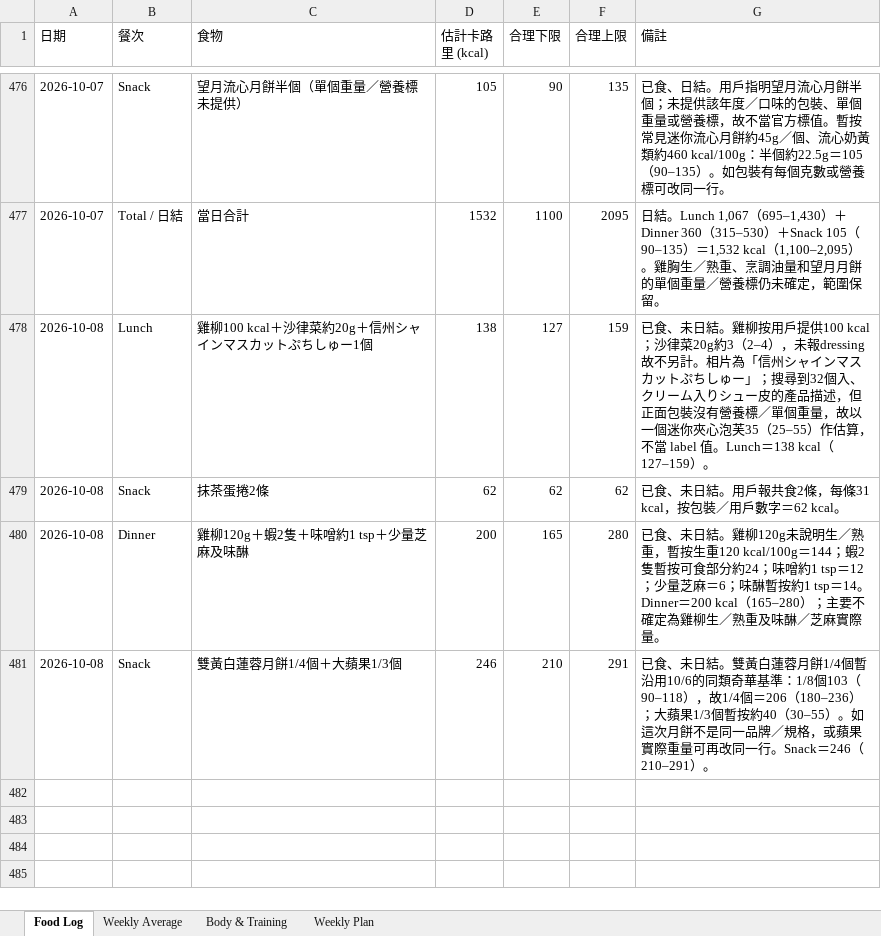
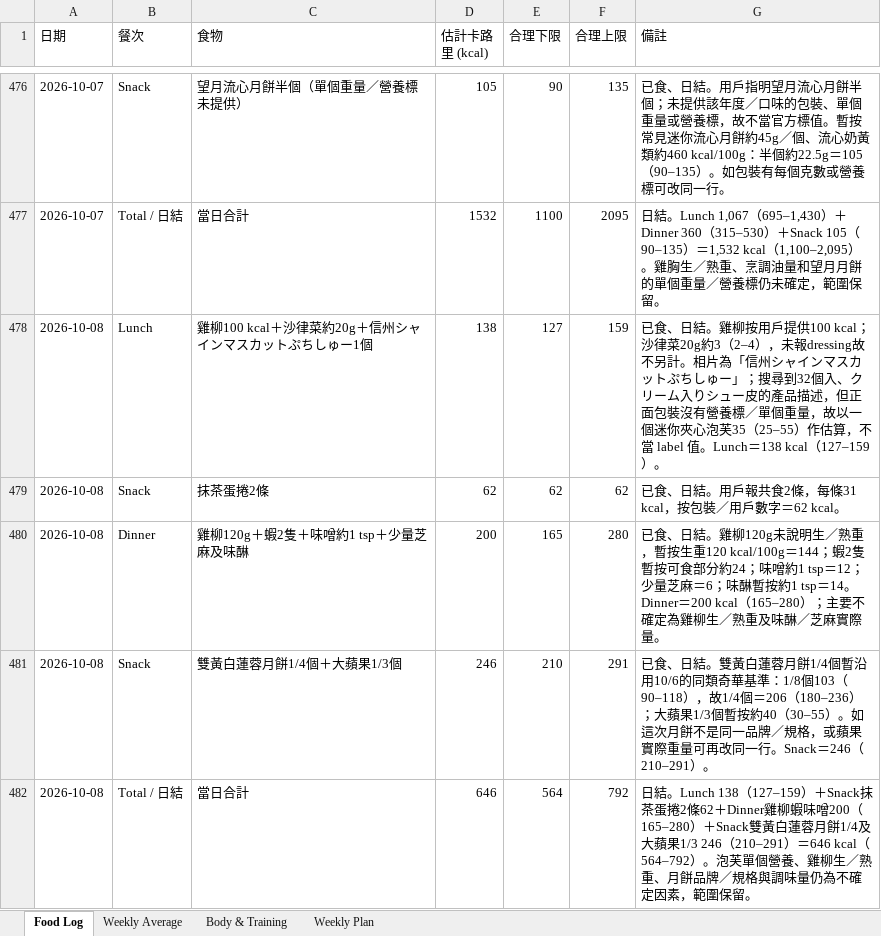
Before and after one commit to buzz-knittinpix/melodycheng622-cmyk.github.io, an Excel workbook: data/fitness_food_log.xlsx, sheet Food Log, drawn as a sheet; only a part is shown, gaps mark what is left out; values as stored, in another font and other column widths than the file's, no borders; the diff names each change by its address in the sheet, - before the commit and + after, or states it on an @@ line.

```diff
--- a/data/fitness_food_log.xlsx (sheet Food Log)
+++ b/data/fitness_food_log.xlsx (sheet Food Log)
-G478 (備註): 已食、未日結。雞…
+G478 (備註): 已食、日結。雞…
-G479 (備註): 已食、未日結。用戶報共食2條，每條31 kcal，按包裝／用戶數字＝62 kcal。
+G479 (備註): 已食、日結。用戶報共食2條，每條31 kcal，按包裝／用戶數字＝62 kcal。
-G480 (備註): 已食、未日結。雞…
+G480 (備註): 已食、日結。雞…
-G481 (備註): 已食、未日結。雙…
+G481 (備註): 已食、日結。雙…
+row 482: 2026-10-08 | Total / 日結 | 當日合計 | 646 | 564 | 792 | 日結。Lunch 138（127–159）＋Snack抹茶蛋捲2條62＋Dinner雞柳蝦味噌200（165–280）＋Snack雙黃白蓮蓉月餅1/4及大蘋果1/3 246（210–291）＝646 kcal（564–792）。泡芙單個營養、雞柳生／熟重、月餅品牌／規格與調味量仍為不確定因素，範圍保留。
```
Also changed, not shown: sheet Body & Training, sheet Weekly Average, 4 other files.
